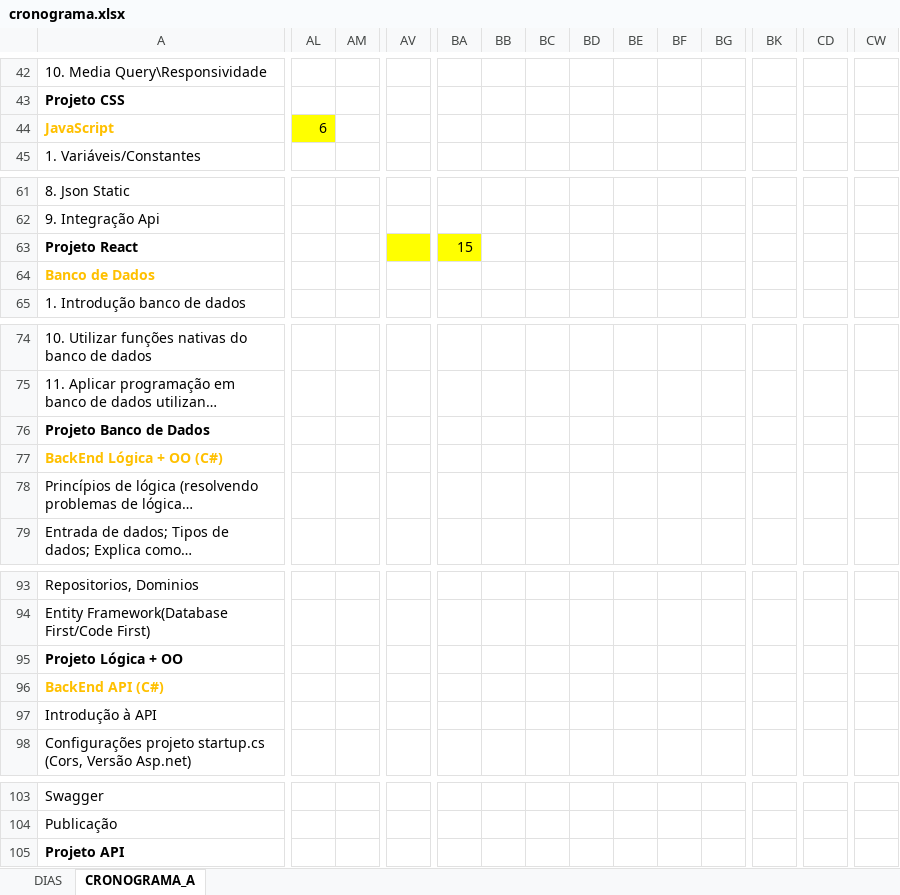
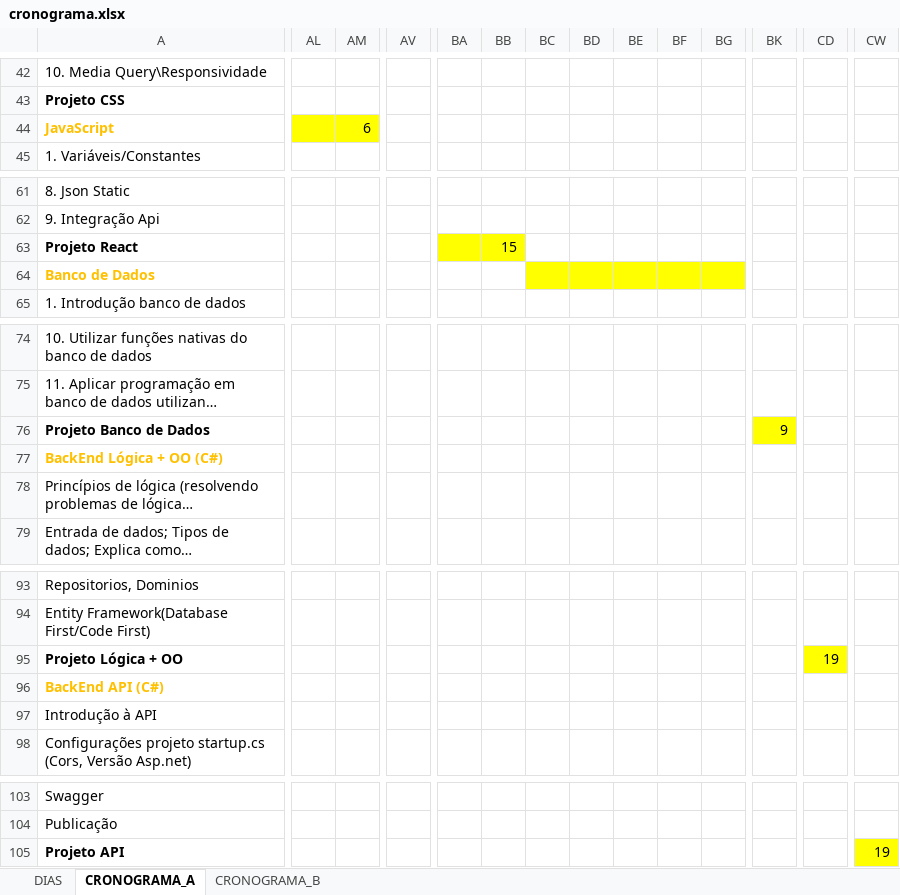
Before and after one commit to carolline-alves-barros/senai-codexp-2s2019, an Excel workbook: planejamento/cronograma.xlsx, sheet CRONOGRAMA_A, drawn as a sheet; only a part is shown, gaps mark what is left out; long unchanged cells end in …; values as stored, in another font and other column widths than the file's, no borders; the diff covers the shown part only; the diff names each change by its address in the sheet, - before the commit and + after, or states it on an @@ line.

```diff
--- a/planejamento/cronograma.xlsx (sheet CRONOGRAMA_A)
+++ b/planejamento/cronograma.xlsx (sheet CRONOGRAMA_A)
+sheet tab: CRONOGRAMA_B
-AL44: 6
+AL44: (empty)
-AM44: (empty)
+AM44: 6
-AM44 fill: none
+AM44 fill: #FFFF00
-AV63 fill: #FFFF00
+AV63 fill: none
-BA63: 15
+BA63: (empty)
-BB63: (empty)
+BB63: 15
-BB63 fill: none
+BB63 fill: #FFFF00
-BC64:BG64 fill: none
+BC64:BG64 fill: #FFFF00
-BK76 fill: none
+BK76 fill: #FFFF00
-BK76: (empty)
+BK76: 9
-CD95 fill: none
+CD95 fill: #FFFF00
-CD95: (empty)
+CD95: 19
-CW105 fill: none
+CW105 fill: #FFFF00
-CW105: (empty)
+CW105: 19
```
Also changed, not shown: cell formats elsewhere in this sheet.
